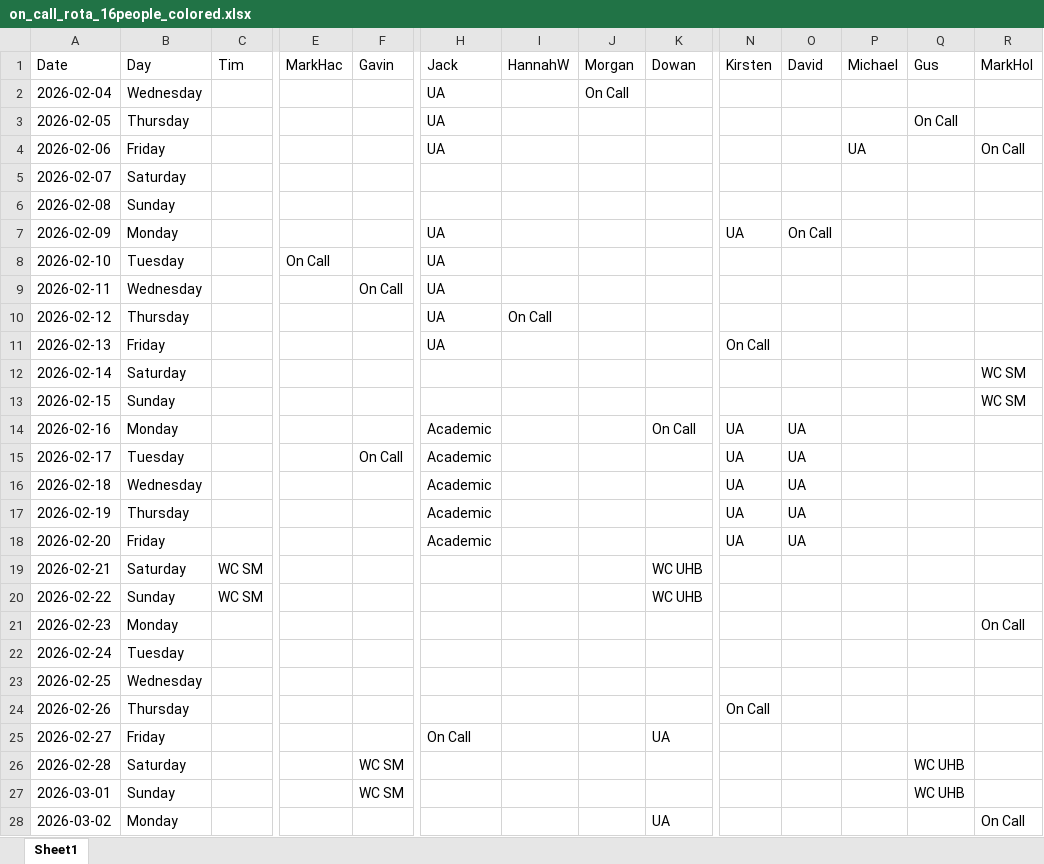
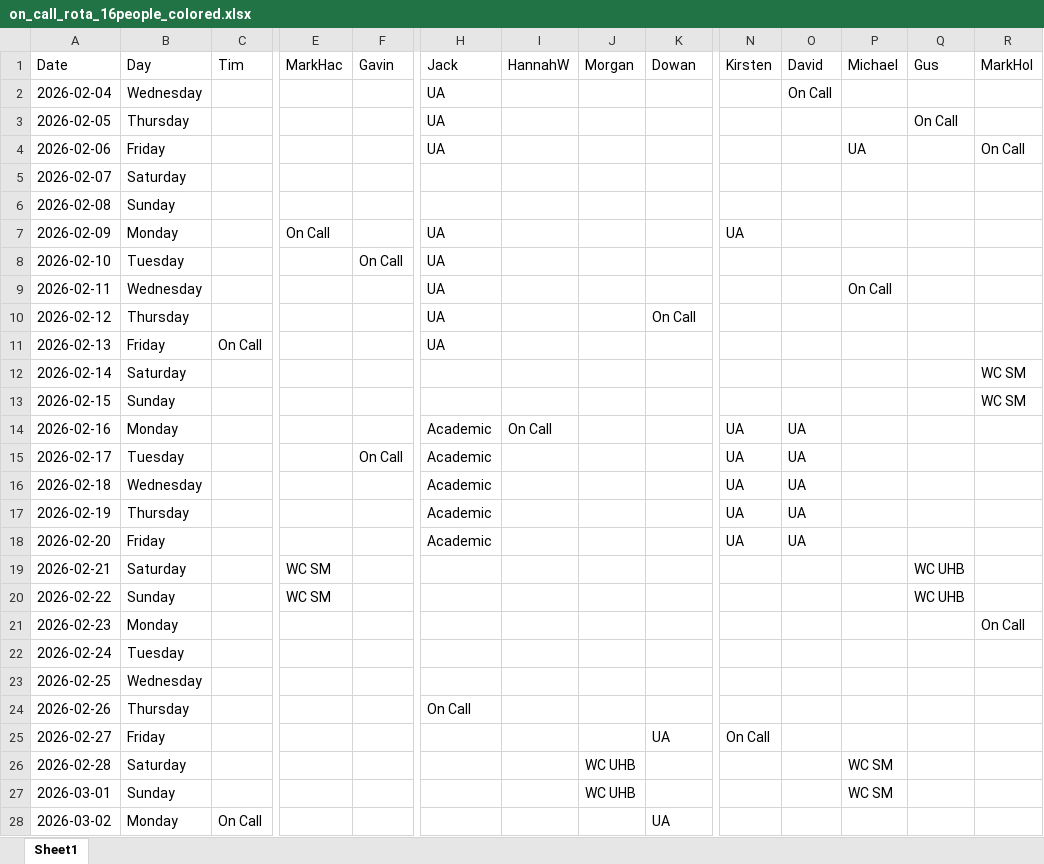
Before and after one commit to JStanleyBris/Rostering_docs, an Excel workbook: on_call_rota_16people_colored.xlsx, sheet Sheet1, drawn as a sheet; only a part is shown, gaps mark what is left out; values as stored, in another font and other column widths than the file's, no cell formats; the diff covers the shown part only; the diff names each change by its address in the sheet, - before the commit and + after, or states it on an @@ line.

```diff
--- a/on_call_rota_16people_colored.xlsx (sheet Sheet1)
+++ b/on_call_rota_16people_colored.xlsx (sheet Sheet1)
-J2 (Morgan): On Call
+J2 (Morgan): (empty)
-O2 (David): (empty)
+O2 (David): On Call
-E7 (MarkHac): (empty)
+E7 (MarkHac): On Call
-O7 (David): On Call
+O7 (David): (empty)
-E8 (MarkHac): On Call
+E8 (MarkHac): (empty)
-F8 (Gavin): (empty)
+F8 (Gavin): On Call
-F9 (Gavin): On Call
+F9 (Gavin): (empty)
-P9 (Michael): (empty)
+P9 (Michael): On Call
-I10 (HannahW): On Call
+I10 (HannahW): (empty)
-K10 (Dowan): (empty)
+K10 (Dowan): On Call
-C11 (Tim): (empty)
+C11 (Tim): On Call
-N11 (Kirsten): On Call
+N11 (Kirsten): (empty)
-I14 (HannahW): (empty)
+I14 (HannahW): On Call
-K14 (Dowan): On Call
+K14 (Dowan): (empty)
-C19:C20 (Tim): WC SM
+C19:C20 (Tim): (empty)
-E19:E20 (MarkHac): (empty)
+E19:E20 (MarkHac): WC SM
-K19:K20 (Dowan): WC UHB
+K19:K20 (Dowan): (empty)
-Q19:Q20 (Gus): (empty)
+Q19:Q20 (Gus): WC UHB
-H24 (Jack): (empty)
+H24 (Jack): On Call
-N24 (Kirsten): On Call
+N24 (Kirsten): (empty)
-H25 (Jack): On Call
+H25 (Jack): (empty)
-N25 (Kirsten): (empty)
+N25 (Kirsten): On Call
-F26:F27 (Gavin): WC SM
+F26:F27 (Gavin): (empty)
-J26:J27 (Morgan): (empty)
+J26:J27 (Morgan): WC UHB
-P26:P27 (Michael): (empty)
+P26:P27 (Michael): WC SM
-Q26:Q27 (Gus): WC UHB
+Q26:Q27 (Gus): (empty)
-C28 (Tim): (empty)
+C28 (Tim): On Call
-R28 (MarkHol): On Call
+R28 (MarkHol): (empty)
```
Also changed, not shown: 252 edited cells elsewhere in this sheet, cell formats, 1 other file.
